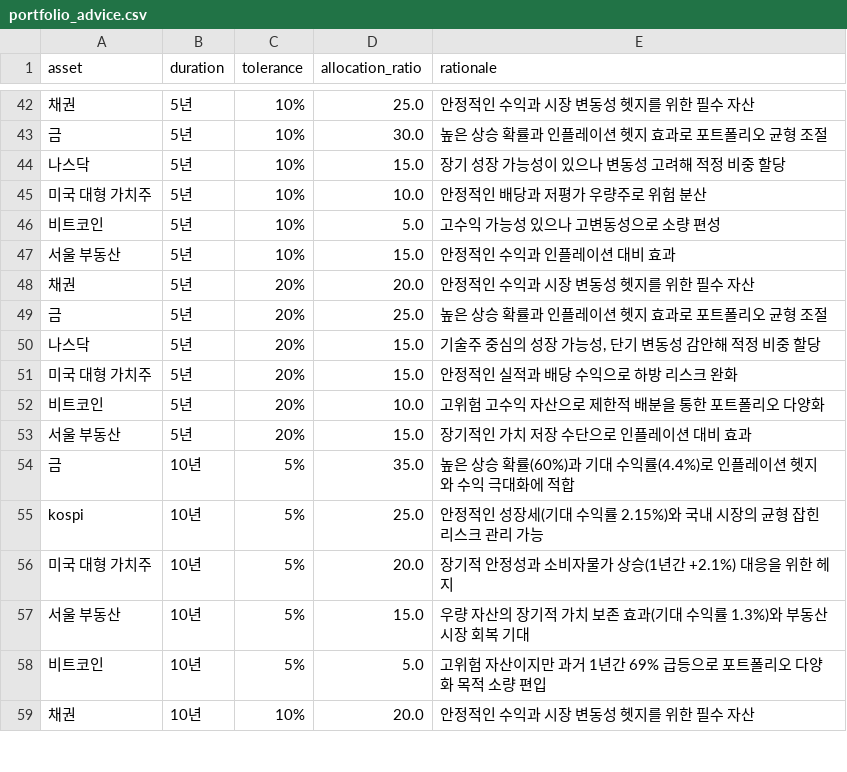
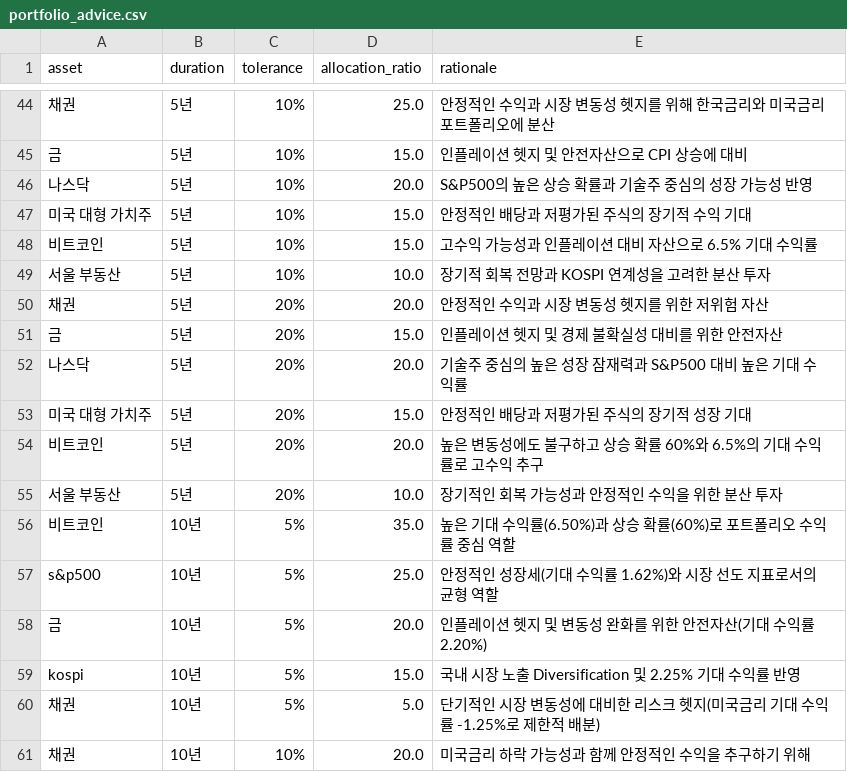
Before and after one commit to ropisy123/sogong_ec2, a CSV file: data/ai_forcast/20250530/portfolio_advice.csv, drawn as a sheet; only a part is shown, gaps mark what is left out; removed rows and columns are numbered as before the commit, all else as after; the diff covers the shown part only; the diff names each change by its address in the sheet, - before the commit and + after, or states it on an @@ line.

```diff
--- a/data/ai_forcast/20250530/portfolio_advice.csv
+++ b/data/ai_forcast/20250530/portfolio_advice.csv
-E44 (rationale): 안정적인 수익과 시장 변동성 헷지를 위한 필수 자산
+E44 (rationale): 안정적인 수익과 시장 변동성 헷지를 위해 한국금리와 미국금리 포트폴리오에 분산
-D45 (allocation_ratio): 30.0
+D45 (allocation_ratio): 15.0
-E45 (rationale): 높은 상승 확률과 인플레이션 헷지 효과로 포트폴리오 균형 조절
+E45 (rationale): 인플레이션 헷지 및 안전자산으로 CPI 상승에 대비
-D46 (allocation_ratio): 15.0
+D46 (allocation_ratio): 20.0
-E46 (rationale): 장기 성장 가능성이 있으나 변동성 고려해 적정 비중 할당
+E46 (rationale): S&P500의 높은 상승 확률과 기술주 중심의 성장 가능성 반영
-D47 (allocation_ratio): 10.0
+D47 (allocation_ratio): 15.0
-E47 (rationale): 안정적인 배당과 저평가 우량주로 위험 분산
+E47 (rationale): 안정적인 배당과 저평가된 주식의 장기적 수익 기대
-D48 (allocation_ratio): 5.0
+D48 (allocation_ratio): 15.0
-E48 (rationale): 고수익 가능성 있으나 고변동성으로 소량 편성
+E48 (rationale): 고수익 가능성과 인플레이션 대비 자산으로 6.5% 기대 수익률
-D49 (allocation_ratio): 15.0
+D49 (allocation_ratio): 10.0
-E49 (rationale): 안정적인 수익과 인플레이션 대비 효과
+E49 (rationale): 장기적 회복 전망과 KOSPI 연계성을 고려한 분산 투자
-E50 (rationale): 안정적인 수익과 시장 변동성 헷지를 위한 필수 자산
+E50 (rationale): 안정적인 수익과 시장 변동성 헷지를 위한 저위험 자산
-D51 (allocation_ratio): 25.0
+D51 (allocation_ratio): 15.0
-E51 (rationale): 높은 상승 확률과 인플레이션 헷지 효과로 포트폴리오 균형 조절
+E51 (rationale): 인플레이션 헷지 및 경제 불확실성 대비를 위한 안전자산
-D52 (allocation_ratio): 15.0
+D52 (allocation_ratio): 20.0
-E52 (rationale): 기술주 중심의 성장 가능성, 단기 변동성 감안해 적정 비중 할당
+E52 (rationale): 기술주 중심의 높은 성장 잠재력과 S&P500 대비 높은 기대 수익률
-E53 (rationale): 안정적인 실적과 배당 수익으로 하방 리스크 완화
+E53 (rationale): 안정적인 배당과 저평가된 주식의 장기적 성장 기대
-D54 (allocation_ratio): 10.0
+D54 (allocation_ratio): 20.0
-E54 (rationale): 고위험 고수익 자산으로 제한적 배분을 통한 포트폴리오 다양화
+E54 (rationale): 높은 변동성에도 불구하고 상승 확률 60%와 6.5%의 기대 수익률로 고수익 추구
-D55 (allocation_ratio): 15.0
+D55 (allocation_ratio): 10.0
-E55 (rationale): 장기적인 가치 저장 수단으로 인플레이션 대비 효과
+E55 (rationale): 장기적인 회복 가능성과 안정적인 수익을 위한 분산 투자
+row 56: 비트코인 | 10년 | 5% | 35.0 | 높은 기대 수익률(6.50%)과 상승 확률(60%)로 포트폴리오 수익률 중심 역할
+row 57: s&p500 | 10년 | 5% | 25.0 | 안정적인 성장세(기대 수익률 1.62%)와 시장 선도 지표로서의 균형 역할
-D58 (allocation_ratio): 35.0
+D58 (allocation_ratio): 20.0
-E58 (rationale): 높은 상승 확률(60%)과 기대 수익률(4.4%)로 인플레이션 헷지와 수익 극대화에 적합
+E58 (rationale): 인플레이션 헷지 및 변동성 완화를 위한 안전자산(기대 수익률 2.20%)
-D59 (allocation_ratio): 25.0
+D59 (allocation_ratio): 15.0
-E59 (rationale): 안정적인 성장세(기대 수익률 2.15%)와 국내 시장의 균형 잡힌 리스크 관리 가능
+E59 (rationale): 국내 시장 노출 Diversification 및 2.25% 기대 수익률 반영
-row 56: 미국 대형 가치주 | 10년 | 5% | 20.0 | 장기적 안정성과 소비자물가 상승(1년간 +2.1%) 대응을 위한 헤지
-row 57: 서울 부동산 | 10년 | 5% | 15.0 | 우량 자산의 장기적 가치 보존 효과(기대 수익률 1.3%)와 부동산 시장 회복 기대
-A60 (asset): 비트코인
+A60 (asset): 채권
-E60 (rationale): 고위험 자산이지만 과거 1년간 69% 급등으로 포트폴리오 다양화 목적 소량 편입
+E60 (rationale): 단기적인 시장 변동성에 대비한 리스크 헷지(미국금리 기대 수익률 -1.25%로 제한적 배분)
-E61 (rationale): 안정적인 수익과 시장 변동성 헷지를 위한 필수 자산
+E61 (rationale): 미국금리 하락 가능성과 함께 안정적인 수익을 추구하기 위해
```
Also changed, not shown: 6 added rows, 4 removed rows and 74 edited cells elsewhere in this file, data/20250530/bitcoin.csv, data/20250530/gold.csv, 24 other files.
